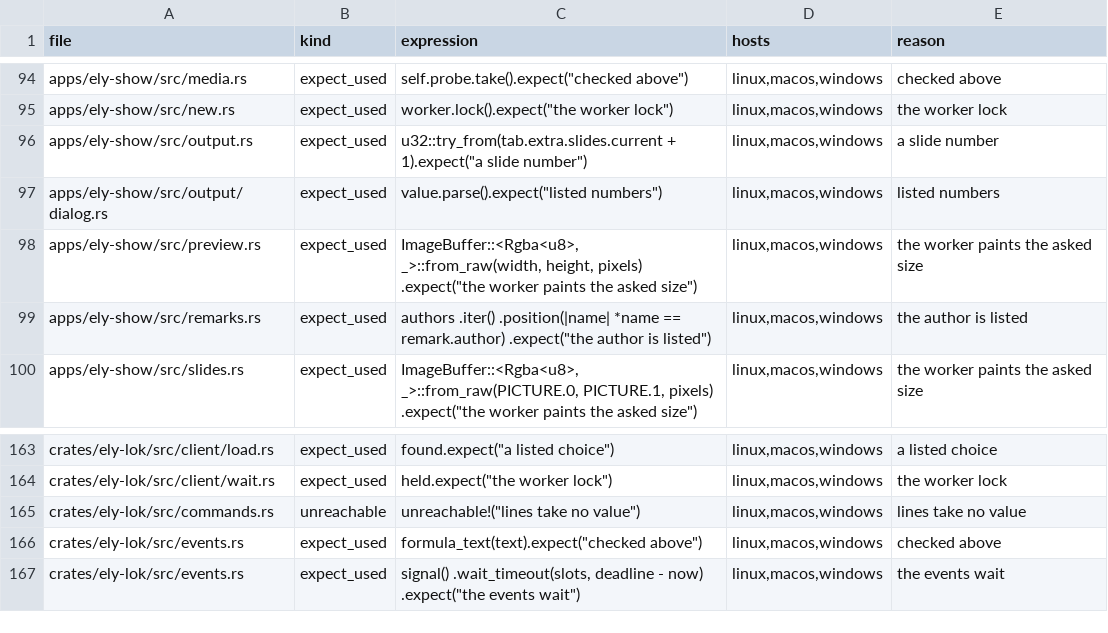
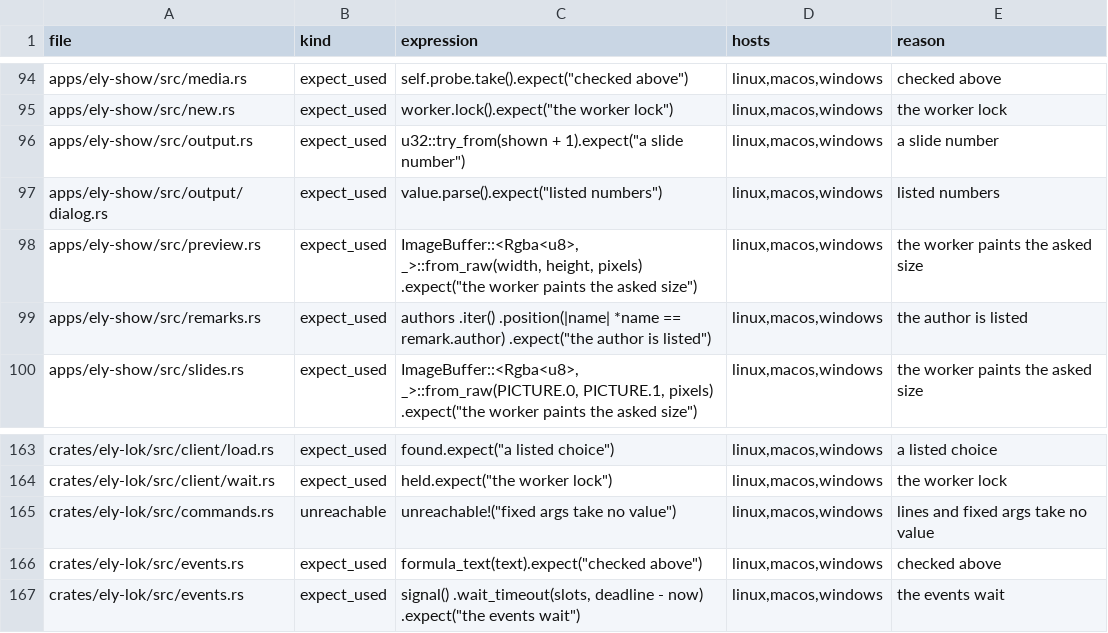
Before and after one commit to ELY-Open-Source/ElyOffice, a TSV file: scripts/panics.tsv, drawn as a sheet; only a part is shown, gaps mark what is left out.

Commit message:
C19.1: a missing font names the font drawn instead (patch 0128, R19.3 r6); panics.tsv follows C10.6 and C17.1

```diff
--- a/scripts/panics.tsv
+++ b/scripts/panics.tsv
@@ -95,3 +95,3 @@ apps/ely-show/src/media.rs	expect_used	self.probe.take().expect("checked above")
 apps/ely-show/src/new.rs	expect_used	worker.lock().expect("the worker lock")	linux,macos,windows	the worker lock
-apps/ely-show/src/output.rs	expect_used	u32::try_from(tab.extra.slides.current + 1).expect("a slide number")	linux,macos,windows	a slide number
+apps/ely-show/src/output.rs	expect_used	u32::try_from(shown + 1).expect("a slide number")	linux,macos,windows	a slide number
 apps/ely-show/src/output/dialog.rs	expect_used	value.parse().expect("listed numbers")	linux,macos,windows	listed numbers
@@ -164,3 +164,3 @@ crates/ely-lok/src/client/load.rs	expect_used	found.expect("a listed choice")	li
 crates/ely-lok/src/client/wait.rs	expect_used	held.expect("the worker lock")	linux,macos,windows	the worker lock
-crates/ely-lok/src/commands.rs	unreachable	unreachable!("lines take no value")	linux,macos,windows	lines take no value
+crates/ely-lok/src/commands.rs	unreachable	unreachable!("fixed args take no value")	linux,macos,windows	lines and fixed args take no value
 crates/ely-lok/src/events.rs	expect_used	formula_text(text).expect("checked above")	linux,macos,windows	checked above
```
Also changed, not shown: 25 other files.
